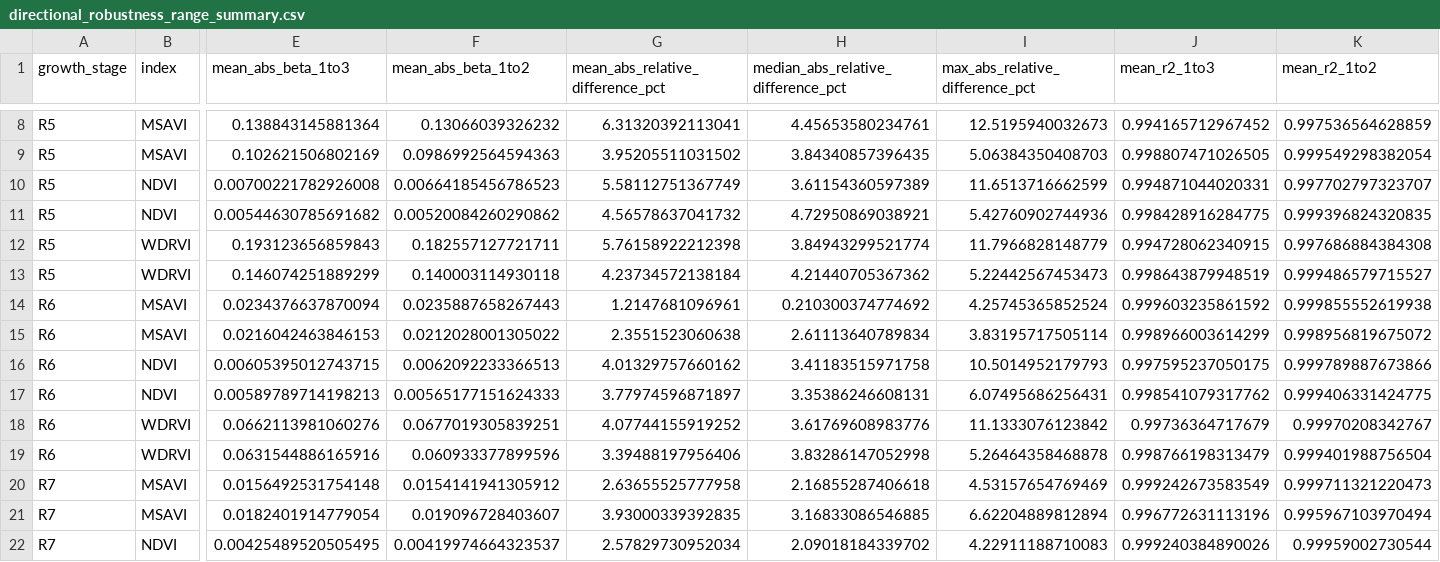
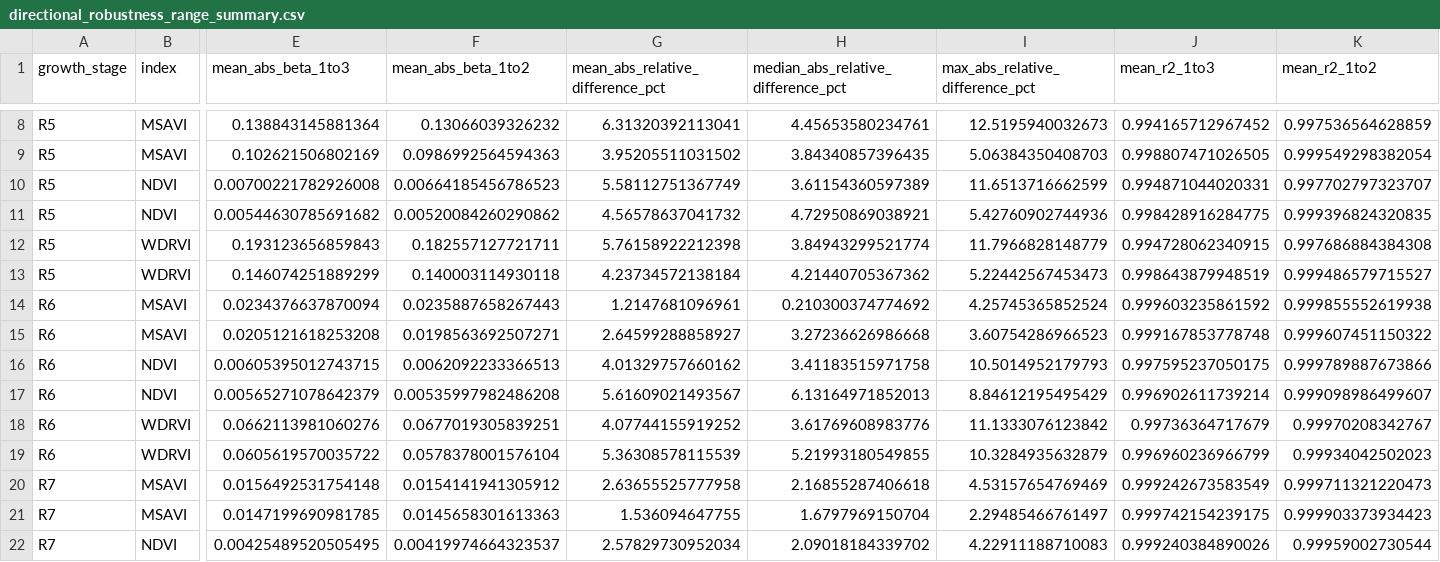
Before and after one commit to JGB-GIS-RS/common-bean-uav-canopy-boundary-sensitivity, a CSV file: derived/boundary_sensitivity/directional_robustness_range_summary.csv, drawn as a sheet; only a part is shown, gaps mark what is left out; the diff covers the shown part only; the diff names each change by its address in the sheet, - before the commit and + after, or states it on an @@ line.

Commit message:
R2-01: update verified directional_robustness_range_summary.csv

```diff
--- a/derived/boundary_sensitivity/directional_robustness_range_summary.csv
+++ b/derived/boundary_sensitivity/directional_robustness_range_summary.csv
-E15 (mean_abs_beta_1to3): 0.0216042463846153
+E15 (mean_abs_beta_1to3): 0.0205121618253208
-F15 (mean_abs_beta_1to2): 0.0212028001305022
+F15 (mean_abs_beta_1to2): 0.0198563692507271
-G15 (mean_abs_relative_difference_pct): 2.3551523060638
+G15 (mean_abs_relative_difference_pct): 2.64599288858927
-H15: 2.61113640789834
+H15: 3.27236626986668
-I15 (max_abs_relative_difference_pct): 3.83195717505114
+I15 (max_abs_relative_difference_pct): 3.60754286966523
-J15 (mean_r2_1to3): 0.998966003614299
+J15 (mean_r2_1to3): 0.999167853778748
-K15 (mean_r2_1to2): 0.998956819675072
+K15 (mean_r2_1to2): 0.999607451150322
-E17 (mean_abs_beta_1to3): 0.00589789714198213
+E17 (mean_abs_beta_1to3): 0.00565271078642379
-F17 (mean_abs_beta_1to2): 0.00565177151624333
+F17 (mean_abs_beta_1to2): 0.00535997982486208
-G17 (mean_abs_relative_difference_pct): 3.77974596871897
+G17 (mean_abs_relative_difference_pct): 5.61609021493567
-H17: 3.35386246608131
+H17: 6.13164971852013
-I17 (max_abs_relative_difference_pct): 6.07495686256431
+I17 (max_abs_relative_difference_pct): 8.84612195495429
-J17 (mean_r2_1to3): 0.998541079317762
+J17 (mean_r2_1to3): 0.996902611739214
-K17 (mean_r2_1to2): 0.999406331424775
+K17 (mean_r2_1to2): 0.999098986499607
-E19 (mean_abs_beta_1to3): 0.0631544886165916
+E19 (mean_abs_beta_1to3): 0.0605619570035722
-F19 (mean_abs_beta_1to2): 0.060933377899596
+F19 (mean_abs_beta_1to2): 0.0578378001576104
-G19 (mean_abs_relative_difference_pct): 3.39488197956406
+G19 (mean_abs_relative_difference_pct): 5.36308578115539
-H19: 3.83286147052998
+H19: 5.21993180549855
-I19 (max_abs_relative_difference_pct): 5.26464358468878
+I19 (max_abs_relative_difference_pct): 10.3284935632879
-J19 (mean_r2_1to3): 0.998766198313479
+J19 (mean_r2_1to3): 0.996960236966799
-K19 (mean_r2_1to2): 0.999401988756504
+K19 (mean_r2_1to2): 0.99934042502023
-E21 (mean_abs_beta_1to3): 0.0182401914779054
+E21 (mean_abs_beta_1to3): 0.0147199690981785
-F21 (mean_abs_beta_1to2): 0.019096728403607
+F21 (mean_abs_beta_1to2): 0.0145658301613363
-G21 (mean_abs_relative_difference_pct): 3.93000339392835
+G21 (mean_abs_relative_difference_pct): 1.536094647755
-H21: 3.16833086546885
+H21: 1.6797969150704
-I21 (max_abs_relative_difference_pct): 6.62204889812894
+I21 (max_abs_relative_difference_pct): 2.29485466761497
-J21 (mean_r2_1to3): 0.996772631113196
+J21 (mean_r2_1to3): 0.999742154239175
-K21 (mean_r2_1to2): 0.995967103970494
+K21 (mean_r2_1to2): 0.999903373934423
```
Also changed, not shown: 33 edited cells elsewhere in this file.
